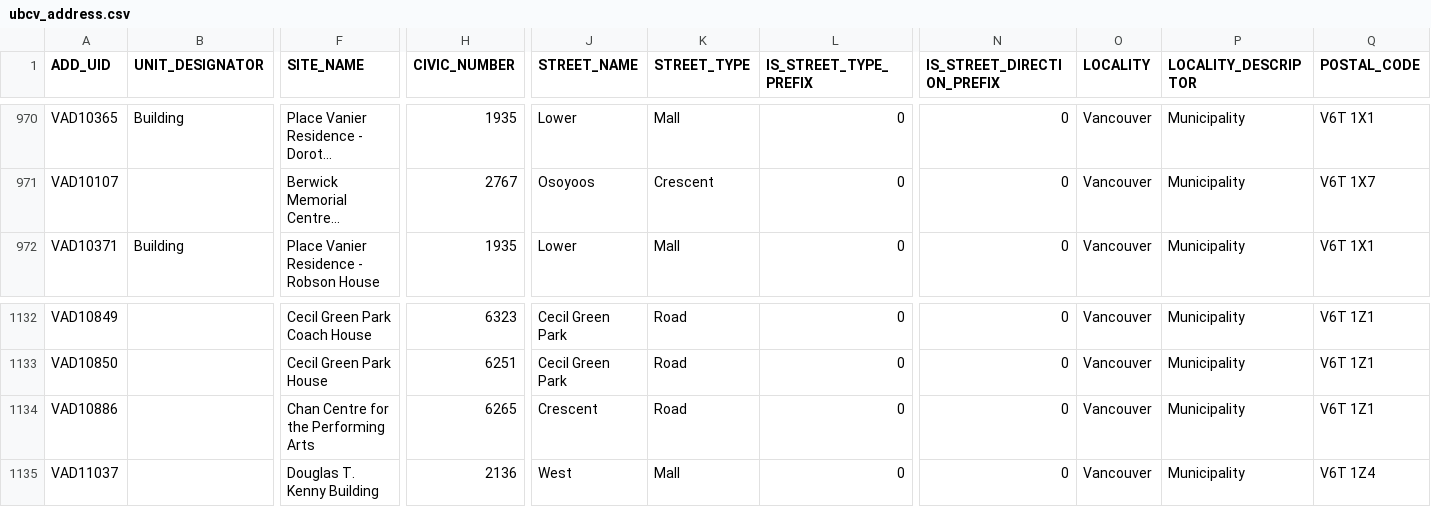
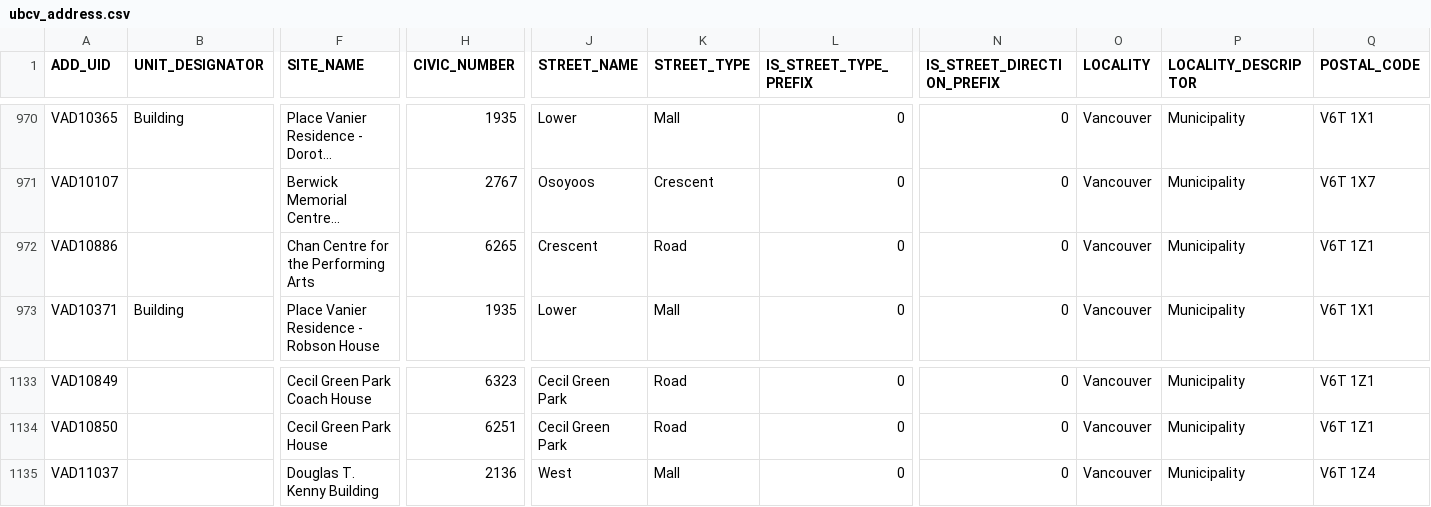
Before and after one commit to UBCGeodata/ubc-geospatial-opendata, a CSV file: ubcv/locations/csv/ubcv_address.csv, drawn as a sheet; only a part is shown, gaps mark what is left out; long unchanged cells end in …; removed rows and columns are numbered as before the commit, all else as after; rows hold the shown columns only; the diff names each change by its address in the sheet, - before the commit and + after, or states it on an @@ line.

```diff
--- a/ubcv/locations/csv/ubcv_address.csv
+++ b/ubcv/locations/csv/ubcv_address.csv
+row 972: VAD10886 |  | Chan Centre for the Performing Arts | 6265 | Crescent | Road | 0 | 0 | Vancouver | Municipality | V6T 1Z1
-row 1134: VAD10886 |  | Chan Centre for the Performing Arts | 6265 | Crescent | Road | 0 | 0 | Vancouver | Municipality | V6T 1Z1
```
Also changed, not shown: off-campus/locations/csv/ubc_regional_locations.csv, ubco/locations/csv/ubco_address_full.csv, 7 other files.
